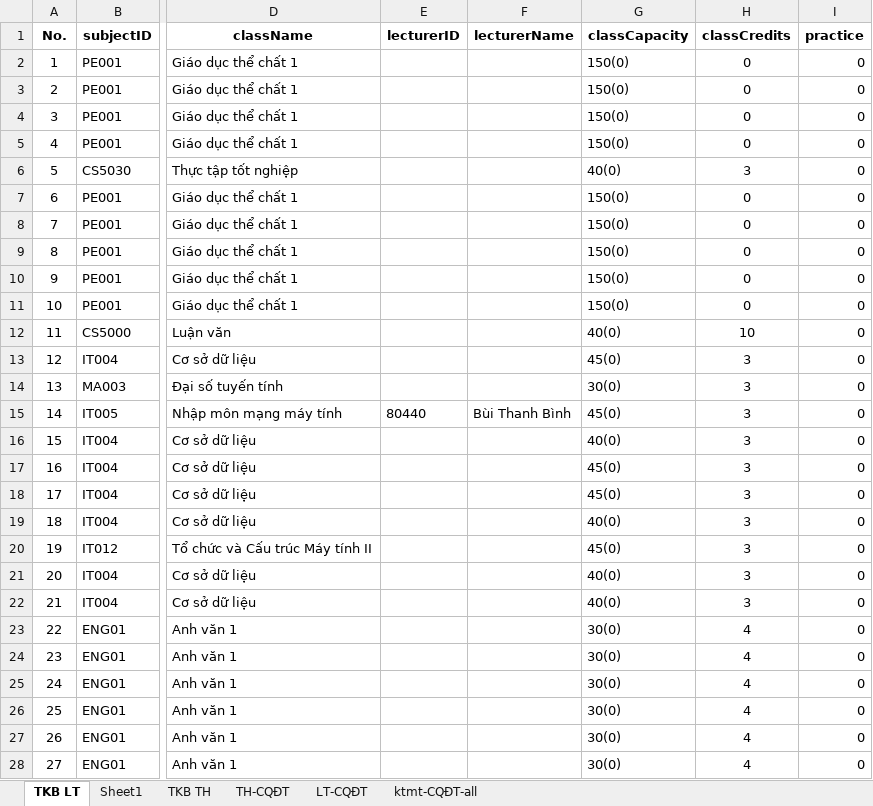
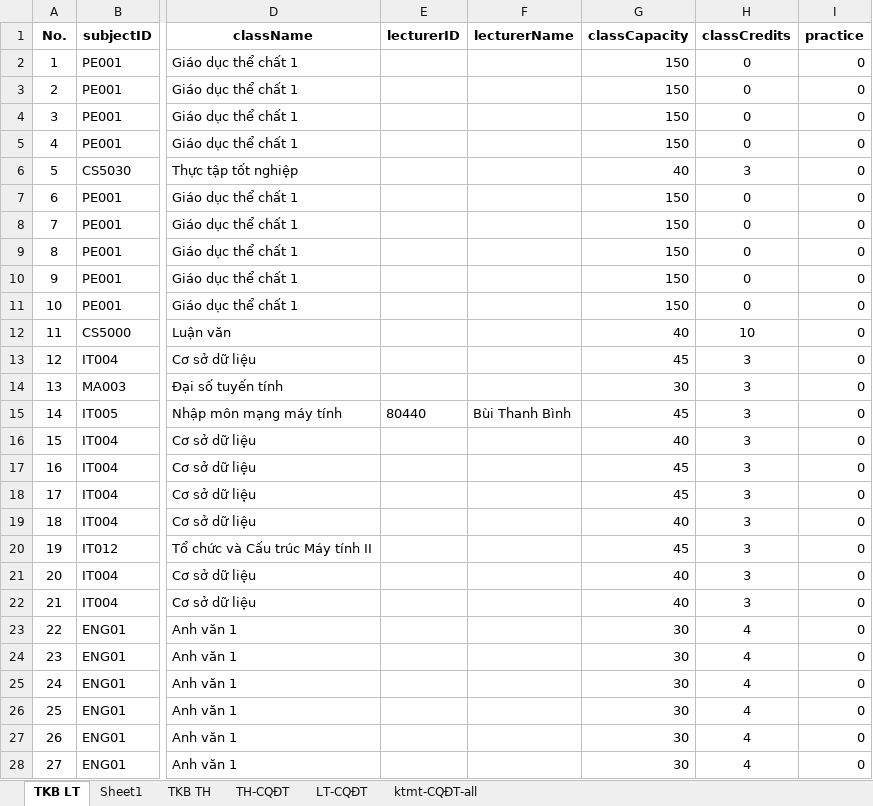
Before and after one commit to locth/Timetabling, an Excel workbook: Input.xlsx, sheet TKB LT, drawn as a sheet; only a part is shown, gaps mark what is left out; values as stored, in another font and other column widths than the file's, no borders; the diff covers the shown part only; the diff names each change by its address in the sheet, - before the commit and + after, or states it on an @@ line.

Commit message:
Normalize the input files, capacity column

```diff
--- a/Input.xlsx (sheet TKB LT)
+++ b/Input.xlsx (sheet TKB LT)
-G2:G5 (classCapacity): 150(0)
+G2:G5 (classCapacity): 150
-G6 (classCapacity): 40(0)
+G6 (classCapacity): 40
-G7:G11 (classCapacity): 150(0)
+G7:G11 (classCapacity): 150
-G12 (classCapacity): 40(0)
+G12 (classCapacity): 40
-G13 (classCapacity): 45(0)
+G13 (classCapacity): 45
-G14 (classCapacity): 30(0)
+G14 (classCapacity): 30
-G15 (classCapacity): 45(0)
+G15 (classCapacity): 45
-G16 (classCapacity): 40(0)
+G16 (classCapacity): 40
-G17:G18 (classCapacity): 45(0)
+G17:G18 (classCapacity): 45
-G19 (classCapacity): 40(0)
+G19 (classCapacity): 40
-G20 (classCapacity): 45(0)
+G20 (classCapacity): 45
-G21:G22 (classCapacity): 40(0)
+G21:G22 (classCapacity): 40
-G23:G28 (classCapacity): 30(0)
+G23:G28 (classCapacity): 30
```
Also changed, not shown: 539 edited cells elsewhere in this sheet, sheet Sheet1, RoomList.xlsx.
